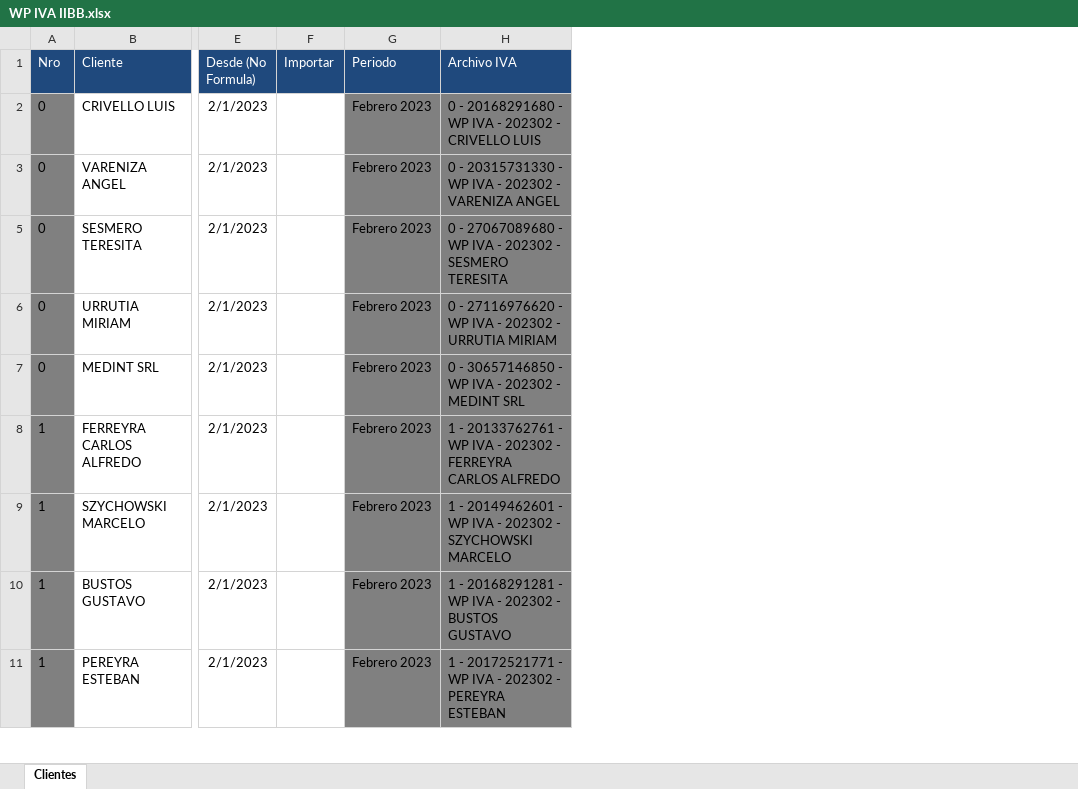
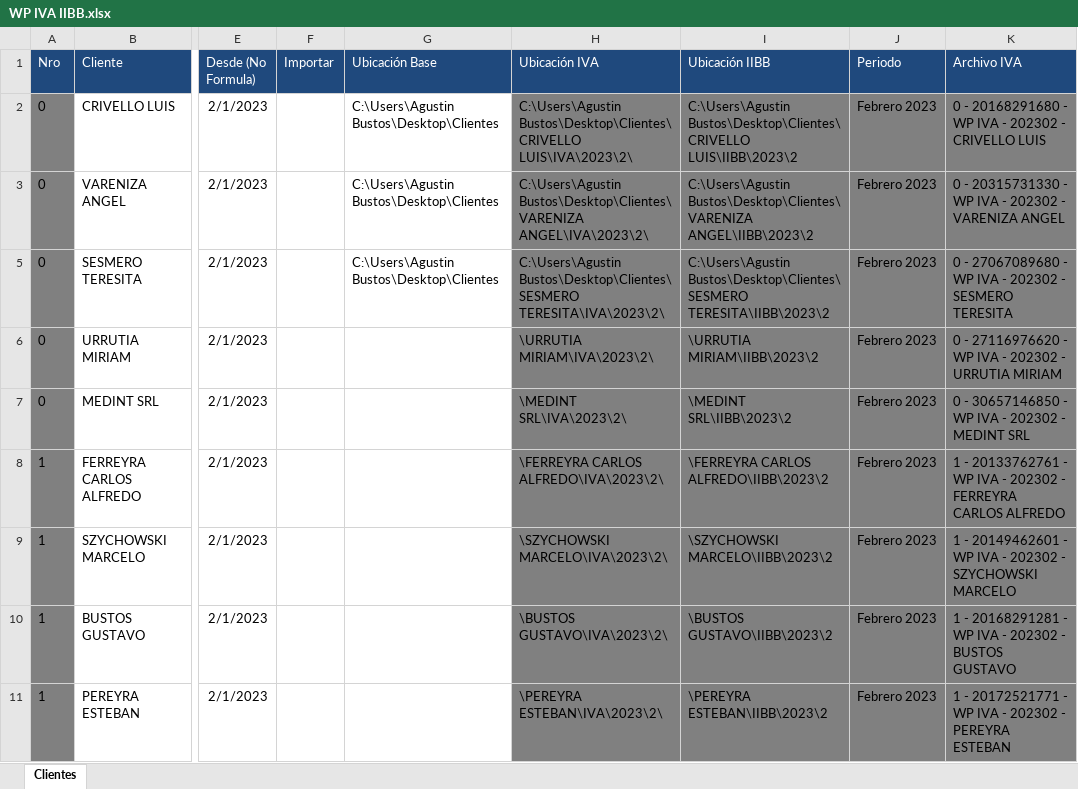
Before and after one commit to abustosp/Papeles-de-Trabajo-IVA-IIBB-SOS-contador, an Excel workbook: WP IVA IIBB.xlsx, sheet Clientes, drawn as a sheet; only a part is shown, gaps mark what is left out; values as stored, in another font and other column widths than the file's, no borders; the diff names each change by its address in the sheet, - before the commit and + after, or states it on an @@ line.

Commit message:
Update Lista

```diff
--- a/WP IVA IIBB.xlsx (sheet Clientes)
+++ b/WP IVA IIBB.xlsx (sheet Clientes)
+column G (Ubicación Base), rows 2-5: all C:\Users\Agustin Bustos\Desktop\Clientes
+column H (Ubicación IVA), rows 2-11: C:\Users\Agustin Bustos\Desktop\Clientes\CRIVELLO LUIS\IVA\2023\2\ | C:\Users\Agustin Bustos\Desktop\Clientes\VARENIZA ANGEL\IVA\2023\2\ | C:\Users\Agustin Bustos\Desktop\Clientes\SESMERO TERESITA\IVA\2023\2\ | \URRUTIA MIRIAM\IVA\2023\2\ | \MEDINT SRL\IVA\2023\2\ | \FERREYRA CARLOS ALFREDO\IVA\2023\2\ | \SZYCHOWSKI MARCELO\IVA\2023\2\ | \BUSTOS GUSTAVO\IVA\2023\2\ | \PEREYRA ESTEBAN\IVA\2023\2\
+column I (Ubicación IIBB), rows 2-11: C:\Users\Agustin Bustos\Desktop\Clientes\CRIVELLO LUIS\IIBB\2023\2 | C:\Users\Agustin Bustos\Desktop\Clientes\VARENIZA ANGEL\IIBB\2023\2 | C:\Users\Agustin Bustos\Desktop\Clientes\SESMERO TERESITA\IIBB\2023\2 | \URRUTIA MIRIAM\IIBB\2023\2 | \MEDINT SRL\IIBB\2023\2 | \FERREYRA CARLOS ALFREDO\IIBB\2023\2 | \SZYCHOWSKI MARCELO\IIBB\2023\2 | \BUSTOS GUSTAVO\IIBB\2023\2 | \PEREYRA ESTEBAN\IIBB\2023\2
```
Also changed, not shown: formulas that keep their value, hidden cells.
